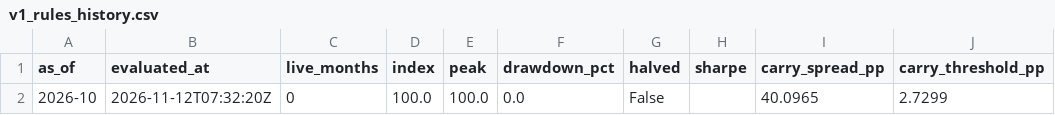
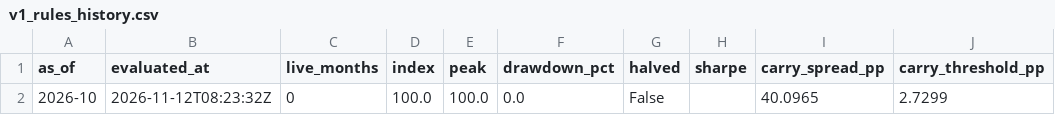
Before and after one commit to EthanC100/em-macro, a CSV file: data/ledger/v1_rules_history.csv, drawn as a sheet; only a part is shown; the diff names each change by its address in the sheet, - before the commit and + after, or states it on an @@ line.

```diff
--- a/data/ledger/v1_rules_history.csv
+++ b/data/ledger/v1_rules_history.csv
-B2 (evaluated_at): 2026-11-12T07:32:20Z
+B2 (evaluated_at): 2026-11-12T08:23:32Z
```
Also changed, not shown: 1 other file.
